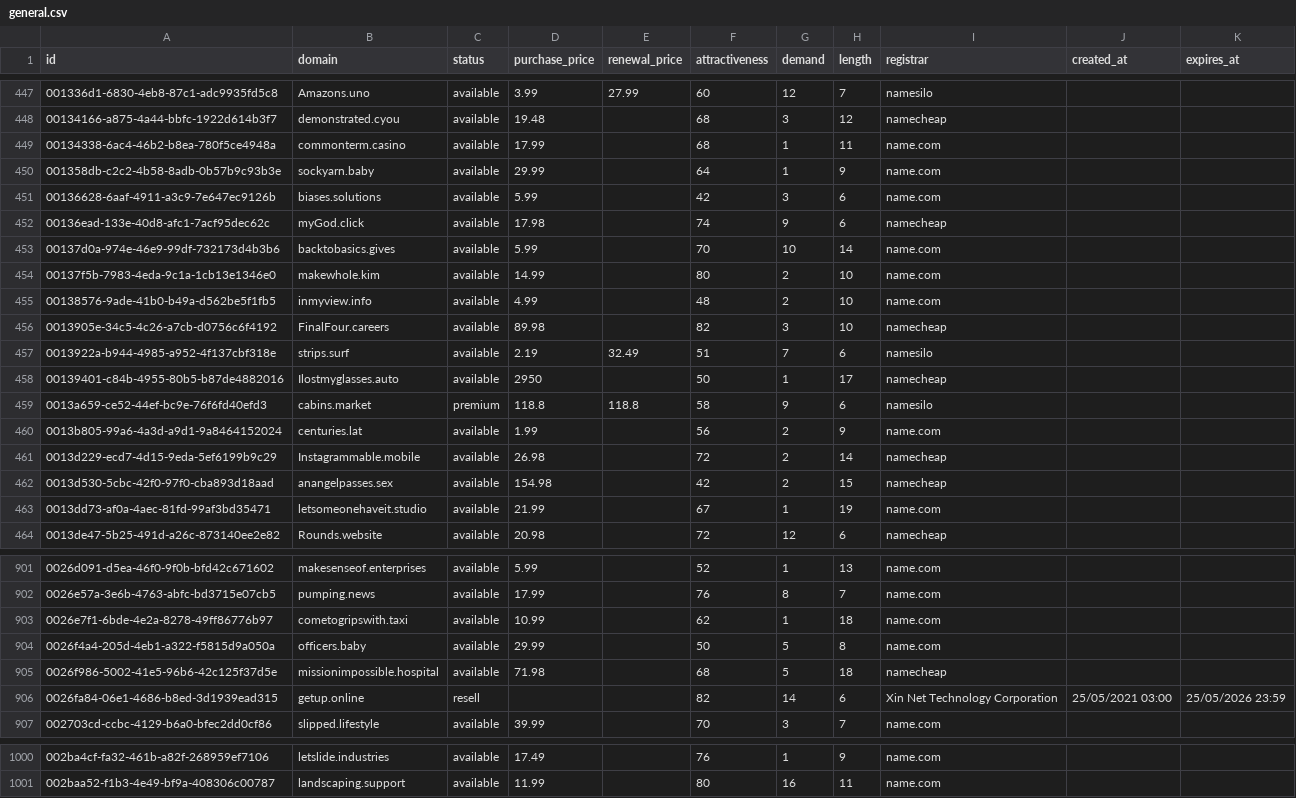
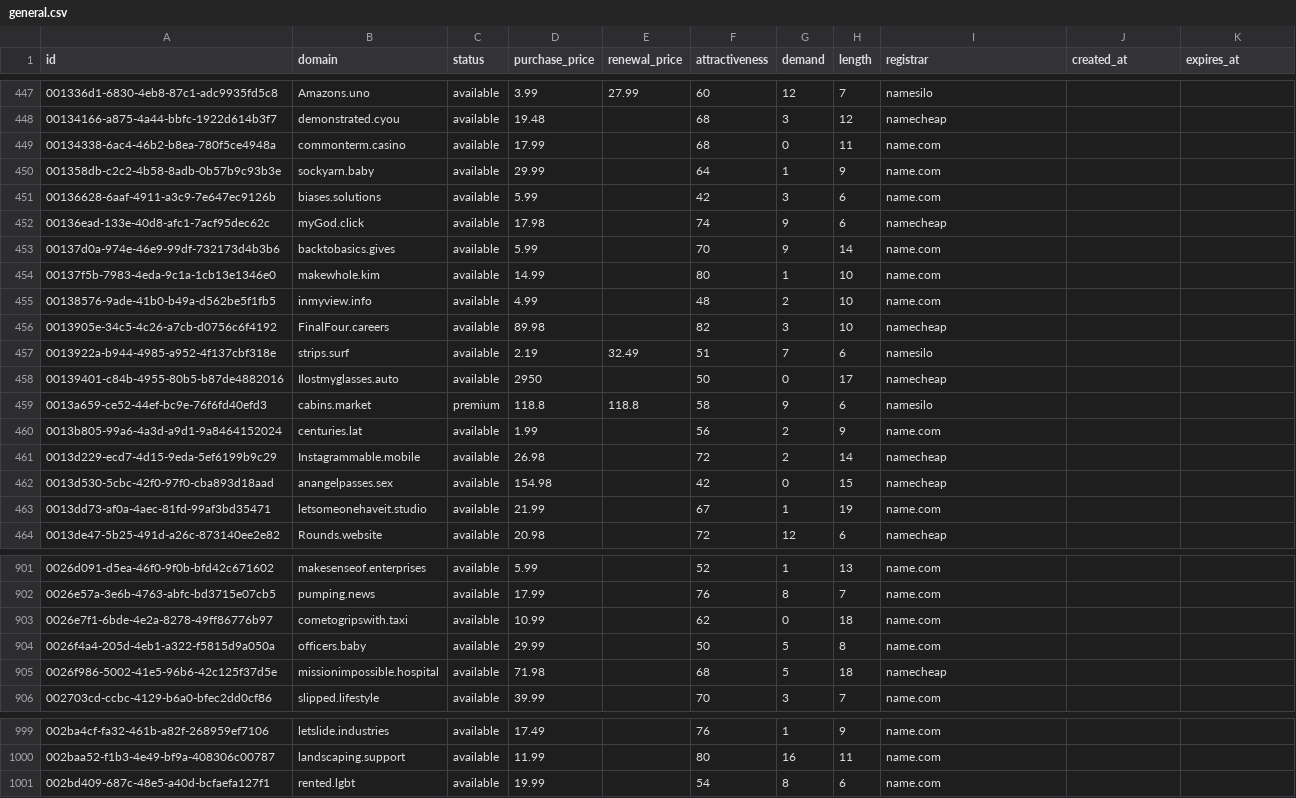
Before and after one commit to UniqueDomains/general-oneword-domains, a CSV file: general.csv, drawn as a sheet; only a part is shown, gaps mark what is left out; the diff covers the shown part only.

Commit message:
Domains update

```diff
--- a/general.csv
+++ b/general.csv
@@ -448,3 +448,3 @@ id,domain,status,purchase_price,renewal_price,attractiveness,demand,length,regis
 00134166-a875-4a44-bbfc-1922d614b3f7,demonstrated.cyou,available,19.48,,68,3,12,namecheap,,
-00134338-6ac4-46b2-b8ea-780f5ce4948a,commonterm.casino,available,17.99,,68,1,11,name.com,,
+00134338-6ac4-46b2-b8ea-780f5ce4948a,commonterm.casino,available,17.99,,68,0,11,name.com,,
 001358db-c2c2-4b58-8adb-0b57b9c93b3e,sockyarn.baby,available,29.99,,64,1,9,name.com,,
@@ -452,4 +452,4 @@ id,domain,status,purchase_price,renewal_price,attractiveness,demand,length,regis
 00136ead-133e-40d8-afc1-7acf95dec62c,myGod.click,available,17.98,,74,9,6,namecheap,,
-00137d0a-974e-46e9-99df-732173d4b3b6,backtobasics.gives,available,5.99,,70,10,14,name.com,,
-00137f5b-7983-4eda-9c1a-1cb13e1346e0,makewhole.kim,available,14.99,,80,2,10,name.com,,
+00137d0a-974e-46e9-99df-732173d4b3b6,backtobasics.gives,available,5.99,,70,9,14,name.com,,
+00137f5b-7983-4eda-9c1a-1cb13e1346e0,makewhole.kim,available,14.99,,80,1,10,name.com,,
 00138576-9ade-41b0-b49a-d562be5f1fb5,inmyview.info,available,4.99,,48,2,10,name.com,,
@@ -457,3 +457,3 @@ id,domain,status,purchase_price,renewal_price,attractiveness,demand,length,regis
 0013922a-b944-4985-a952-4f137cbf318e,strips.surf,available,2.19,32.49,51,7,6,namesilo,,
-00139401-c84b-4955-80b5-b87de4882016,Ilostmyglasses.auto,available,2950,,50,1,17,namecheap,,
+00139401-c84b-4955-80b5-b87de4882016,Ilostmyglasses.auto,available,2950,,50,0,17,namecheap,,
 0013a659-ce52-44ef-bc9e-76f6fd40efd3,cabins.market,premium,118.8,118.8,58,9,6,namesilo,,
@@ -461,3 +461,3 @@ id,domain,status,purchase_price,renewal_price,attractiveness,demand,length,regis
 0013d229-ecd7-4d15-9eda-5ef6199b9c29,Instagrammable.mobile,available,26.98,,72,2,14,namecheap,,
-0013d530-5cbc-42f0-97f0-cba893d18aad,anangelpasses.sex,available,154.98,,42,2,15,namecheap,,
+0013d530-5cbc-42f0-97f0-cba893d18aad,anangelpasses.sex,available,154.98,,42,0,15,namecheap,,
 0013dd73-af0a-4aec-81fd-99af3bd35471,letsomeonehaveit.studio,available,21.99,,67,1,19,name.com,,
@@ -902,6 +902,5 @@ id,domain,status,purchase_price,renewal_price,attractiveness,demand,length,regis
 0026e57a-3e6b-4763-abfc-bd3715e07cb5,pumping.news,available,17.99,,76,8,7,name.com,,
-0026e7f1-6bde-4e2a-8278-49ff86776b97,cometogripswith.taxi,available,10.99,,62,1,18,name.com,,
+0026e7f1-6bde-4e2a-8278-49ff86776b97,cometogripswith.taxi,available,10.99,,62,0,18,name.com,,
 0026f4a4-205d-4eb1-a322-f5815d9a050a,officers.baby,available,29.99,,50,5,8,name.com,,
 0026f986-5002-41e5-96b6-42c125f37d5e,missionimpossible.hospital,available,71.98,,68,5,18,namecheap,,
-0026fa84-06e1-4686-b8ed-3d1939ead315,getup.online,resell,,,82,14,6,Xin Net Technology Corporation,25/05/2021 03:00,25/05/2026 23:59
 002703cd-ccbc-4129-b6a0-bfec2dd0cf86,slipped.lifestyle,available,39.99,,70,3,7,name.com,,
@@ -1001 +1000,2 @@ id,domain,status,purchase_price,renewal_price,attractiveness,demand,length,regis
 002baa52-f1b3-4e49-bf9a-408306c00787,landscaping.support,available,11.99,,80,16,11,name.com,,
+002bd409-687c-48e5-a40d-bcfaefa127f1,rented.lgbt,available,19.99,,54,8,6,name.com,,
```
Also changed, not shown: 94 edited cells elsewhere in this file, 4 other files.
